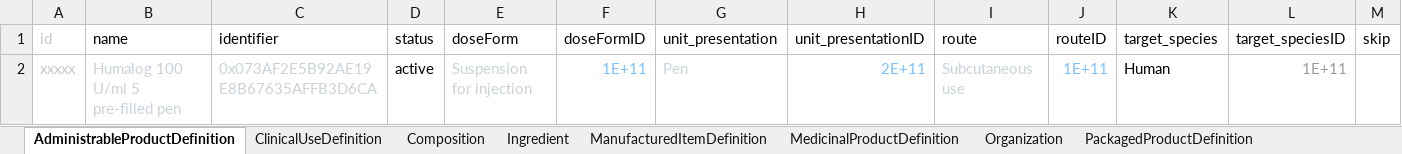
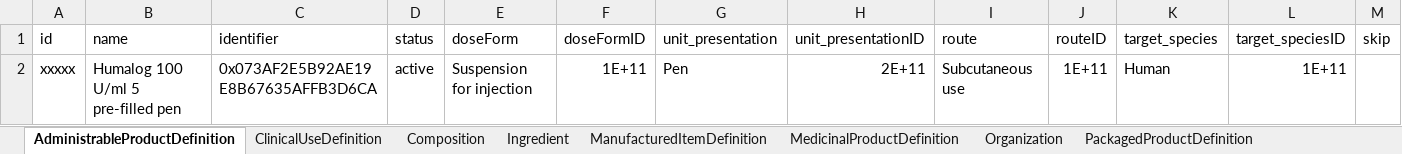
Before and after one commit to HL7/emedicinal-product-info, an Excel workbook: ePICreator/Humalog.xlsx, sheet AdministrableProductDefinition, drawn as a sheet; values as stored, in another font and other column widths than the file's, no borders; the diff names each change by its address in the sheet, - before the commit and + after, or states it on an @@ line.

Commit message:
added products corrrected

```diff
--- a/ePICreator/Humalog.xlsx (sheet AdministrableProductDefinition)
+++ b/ePICreator/Humalog.xlsx (sheet AdministrableProductDefinition)
-A1:A2 text colour: #C5C8C6
+A1:A2 text colour: black
-B2:C2 text colour: #C9D1D9
+B2:C2 text colour: black
-E2 text colour: #C9D1D9
+E2 text colour: black
-F2 text colour: #79C0FF
+F2 text colour: black
-G2 text colour: #C9D1D9
+G2 text colour: black
-H2 text colour: #79C0FF
+H2 text colour: black
-I2 text colour: #C9D1D9
+I2 text colour: black
-J2 text colour: #79C0FF
+J2 text colour: black
-L2 text colour: #9A9B99
+L2 text colour: black
```
Also changed, not shown: sheet MedicinalProductDefinition, 4 other files.
